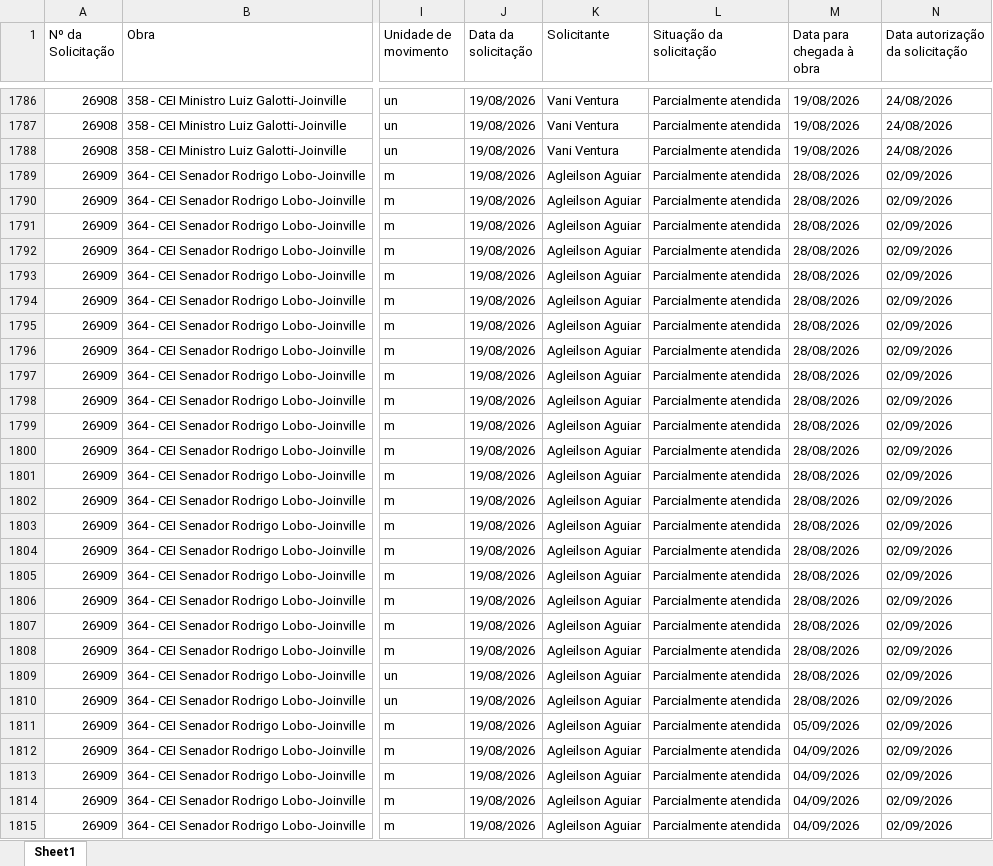
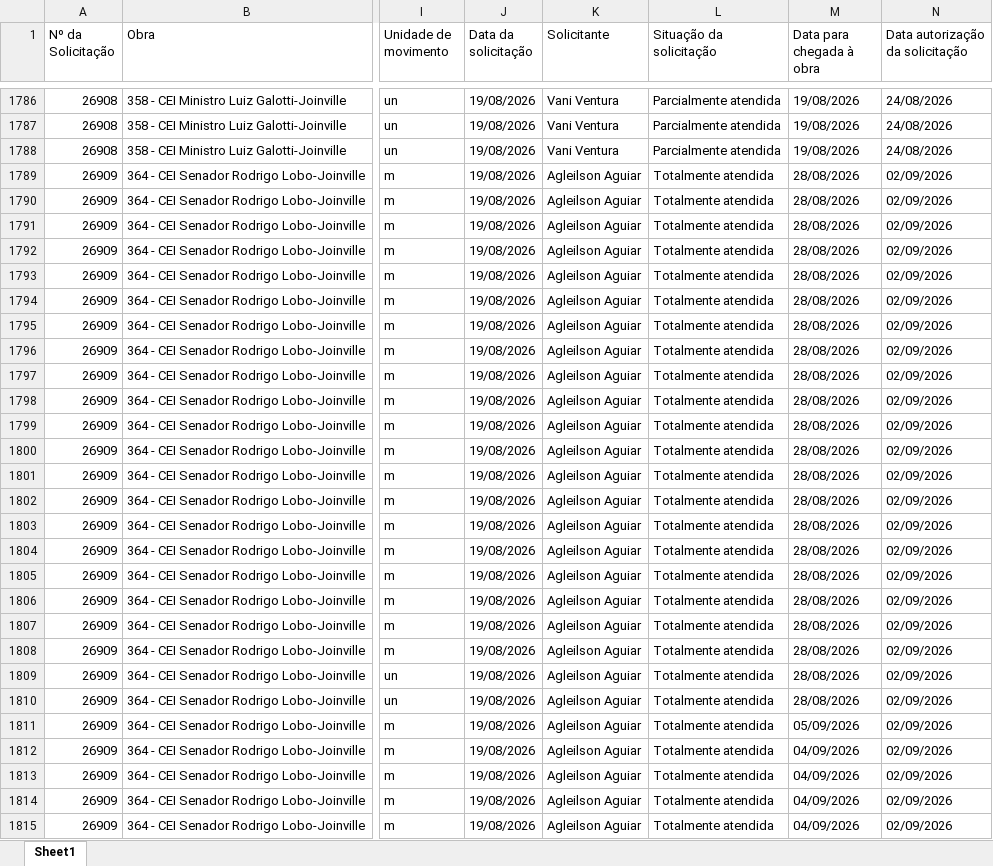
Before and after one commit to vicentecosantos/painel_de_compras_or, an Excel workbook: Relatorio_Painel de Compras.xlsx, sheet Sheet1, drawn as a sheet; only a part is shown, gaps mark what is left out; values as stored, in another font and other column widths than the file's, no borders; the diff covers the shown part only; the diff names each change by its address in the sheet, - before the commit and + after, or states it on an @@ line.

Commit message:
Add files via upload

```diff
--- a/Relatorio_Painel de Compras.xlsx (sheet Sheet1)
+++ b/Relatorio_Painel de Compras.xlsx (sheet Sheet1)
-L1789:L1815 (Situação da solicitação): Parcialmente atendida
+L1789:L1815 (Situação da solicitação): Totalmente atendida
```
Also changed, not shown: 177 edited cells elsewhere in this sheet.
